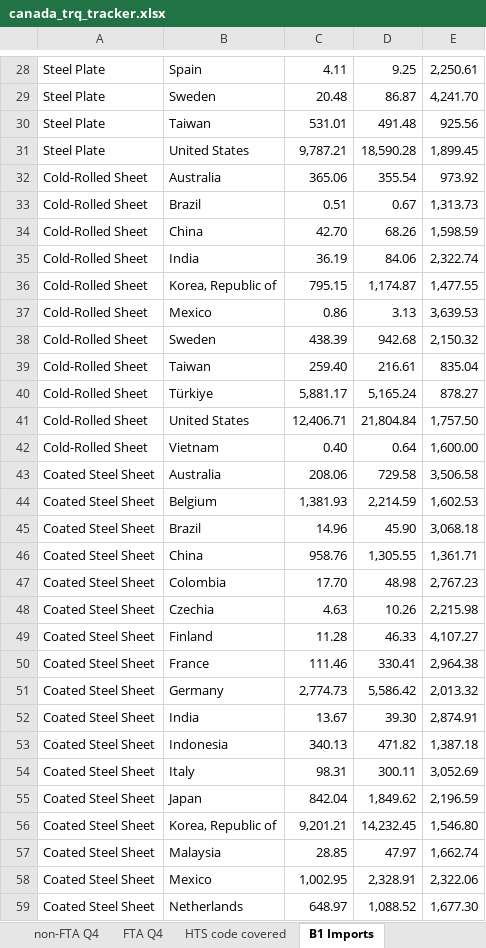
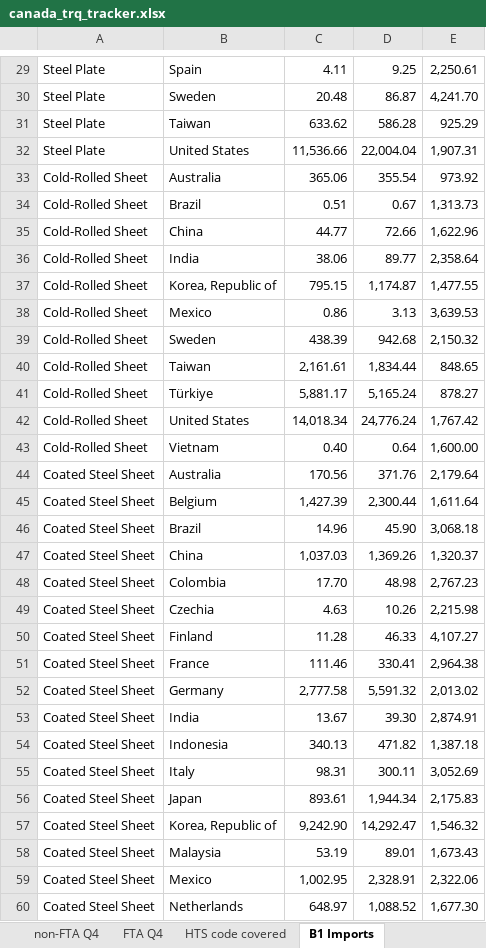
Before and after one commit to salt0401/Canada-Quota, an Excel workbook: data/canada_trq_tracker.xlsx, sheet B1 Imports, drawn as a sheet; only a part is shown, gaps mark what is left out; values as stored, in another font and other column widths than the file's, no borders; removed rows and columns are numbered as before the commit, all else as after; the diff covers the shown part only; the diff names each change by its address in the sheet, - before the commit and + after, or states it on an @@ line.

```diff
--- a/data/canada_trq_tracker.xlsx (sheet B1 Imports)
+++ b/data/canada_trq_tracker.xlsx (sheet B1 Imports)
-row 30: Steel Plate | Taiwan | 531.01 | 491.48 | 925.56
-row 31: Steel Plate | United States | 9,787.21 | 18,590.28 | 1,899.45
+row 31: Steel Plate | Taiwan | 633.62 | 586.28 | 925.29
+row 32: Steel Plate | United States | 11,536.66 | 22,004.04 | 1,907.31
-row 34: Cold-Rolled Sheet | China | 42.70 | 68.26 | 1,598.59
-row 35: Cold-Rolled Sheet | India | 36.19 | 84.06 | 2,322.74
+row 35: Cold-Rolled Sheet | China | 44.77 | 72.66 | 1,622.96
+row 36: Cold-Rolled Sheet | India | 38.06 | 89.77 | 2,358.64
-row 39: Cold-Rolled Sheet | Taiwan | 259.40 | 216.61 | 835.04
+row 40: Cold-Rolled Sheet | Taiwan | 2,161.61 | 1,834.44 | 848.65
-row 41: Cold-Rolled Sheet | United States | 12,406.71 | 21,804.84 | 1,757.50
+row 42: Cold-Rolled Sheet | United States | 14,018.34 | 24,776.24 | 1,767.42
-row 43: Coated Steel Sheet | Australia | 208.06 | 729.58 | 3,506.58
-row 44: Coated Steel Sheet | Belgium | 1,381.93 | 2,214.59 | 1,602.53
+row 44: Coated Steel Sheet | Australia | 170.56 | 371.76 | 2,179.64
+row 45: Coated Steel Sheet | Belgium | 1,427.39 | 2,300.44 | 1,611.64
-row 46: Coated Steel Sheet | China | 958.76 | 1,305.55 | 1,361.71
+row 47: Coated Steel Sheet | China | 1,037.03 | 1,369.26 | 1,320.37
-row 51: Coated Steel Sheet | Germany | 2,774.73 | 5,586.42 | 2,013.32
+row 52: Coated Steel Sheet | Germany | 2,777.58 | 5,591.32 | 2,013.02
-row 55: Coated Steel Sheet | Japan | 842.04 | 1,849.62 | 2,196.59
-row 56: Coated Steel Sheet | Korea, Republic of | 9,201.21 | 14,232.45 | 1,546.80
-row 57: Coated Steel Sheet | Malaysia | 28.85 | 47.97 | 1,662.74
+row 56: Coated Steel Sheet | Japan | 893.61 | 1,944.34 | 2,175.83
+row 57: Coated Steel Sheet | Korea, Republic of | 9,242.90 | 14,292.47 | 1,546.32
+row 58: Coated Steel Sheet | Malaysia | 53.19 | 89.01 | 1,673.43
```
Also changed, not shown: 25 added rows, 23 removed rows and 2 edited cells elsewhere in this sheet, sheet FTA Q4, sheet non-FTA Q4.
